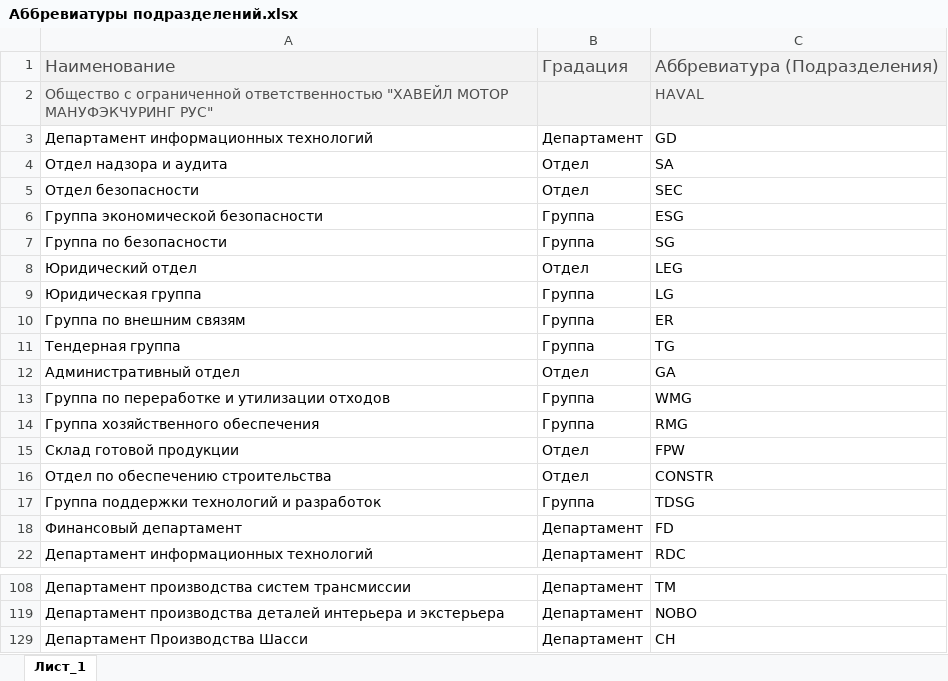
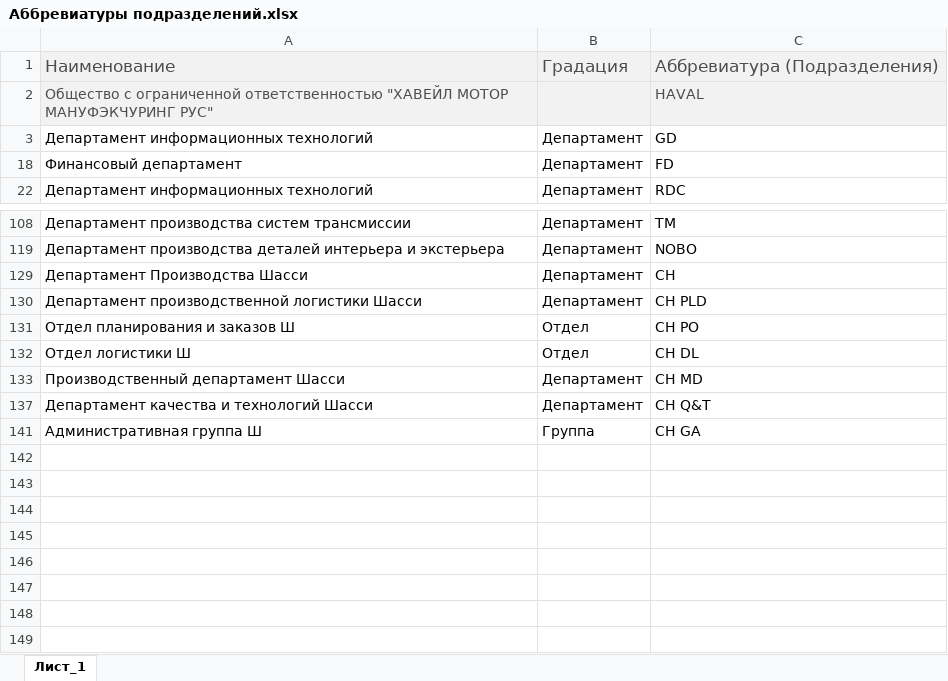
Before and after one commit to eXTrimeXT/AssetManagement, an Excel workbook: xlsx/Аббревиатуры подразделений.xlsx, sheet Лист_1, drawn as a sheet; only a part is shown, gaps mark what is left out; values as stored, in another font and other column widths than the file's, no borders; removed rows and columns are numbered as before the commit, all else as after; the diff names each change by its address in the sheet, - before the commit and + after, or states it on an @@ line.

```diff
--- a/xlsx/Аббревиатуры подразделений.xlsx (sheet Лист_1)
+++ b/xlsx/Аббревиатуры подразделений.xlsx (sheet Лист_1)
@@ row 4 hidden: Отдел надзора и аудита | Отдел | SA @@
@@ row 5 hidden: Отдел безопасности | Отдел | SEC @@
@@ row 6 hidden: Группа экономической безопасности | Группа | ESG @@
@@ row 7 hidden: Группа по безопасности | Группа | SG @@
@@ row 8 hidden: Юридический отдел | Отдел | LEG @@
@@ row 9 hidden: Юридическая группа | Группа | LG @@
@@ row 10 hidden: Группа по внешним связям | Группа | ER @@
@@ row 11 hidden: Тендерная группа | Группа | TG @@
@@ row 12 hidden: Административный отдел | Отдел | GA @@
@@ row 13 hidden: Группа по переработке и утилизации отходов | Группа | WMG @@
@@ row 14 hidden: Группа хозяйственного обеспечения | Группа | RMG @@
@@ row 15 hidden: Склад готовой продукции | Отдел | FPW @@
@@ row 16 hidden: Отдел по обеспечению строительства | Отдел | CONSTR @@
@@ row 17 hidden: Группа поддержки технологий и разработок | Группа | TDSG @@
@@ row 130 unhidden: Департамент производственной логистики Шасси | Департамент | CH PLD @@
@@ row 131 unhidden: Отдел планирования и заказов Ш | Отдел | CH PO @@
@@ row 132 unhidden: Отдел логистики Ш | Отдел | CH DL @@
@@ row 133 unhidden: Производственный департамент Шасси | Департамент | CH MD @@
@@ row 137 unhidden: Департамент качества и технологий Шасси | Департамент | CH Q&T @@
@@ row 141 unhidden: Административная группа Ш | Группа | CH GA @@
```
